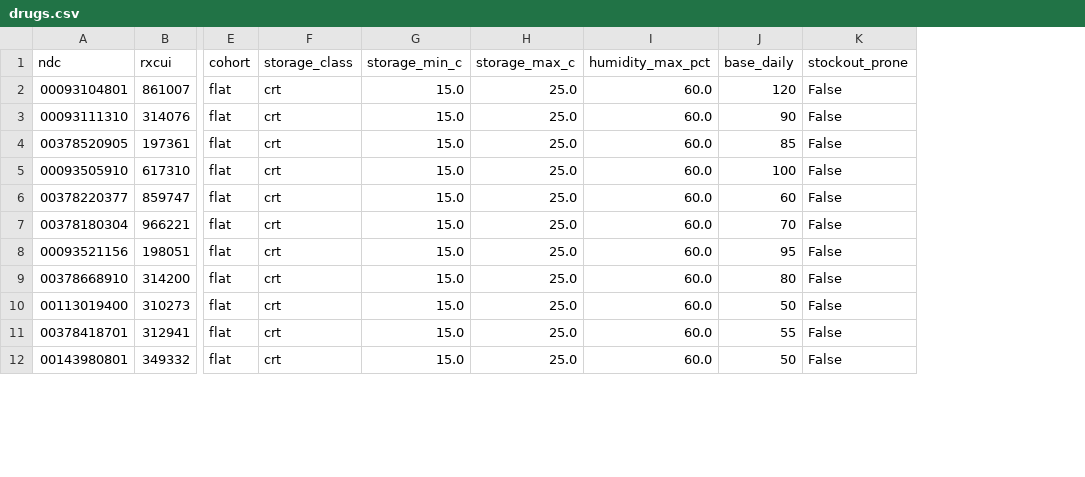
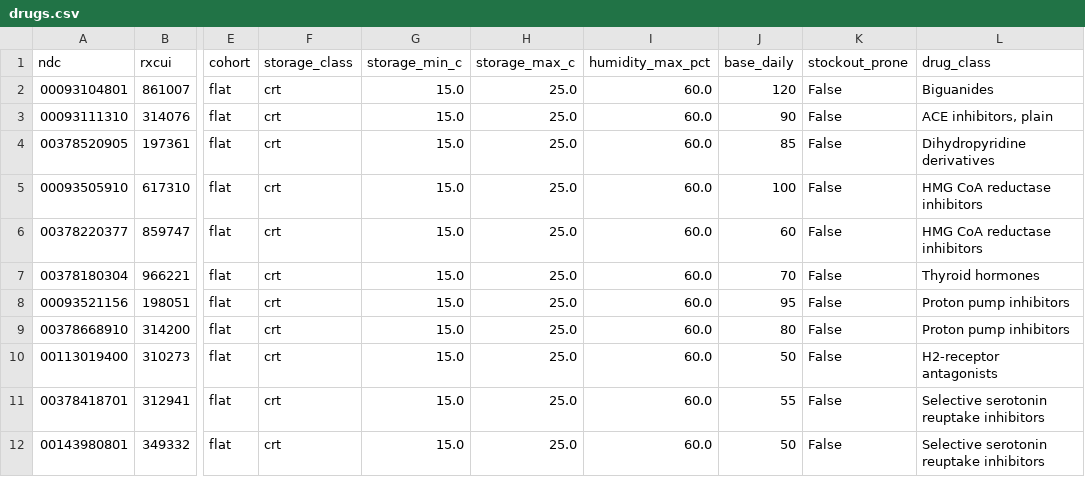
Before and after one commit to lohvinovpavel/MedStockAI, a CSV file: data/demo/drugs.csv, drawn as a sheet; only a part is shown, gaps mark what is left out; the diff names each change by its address in the sheet, - before the commit and + after, or states it on an @@ line.

```diff
--- a/data/demo/drugs.csv
+++ b/data/demo/drugs.csv
+column L (drug_class), rows 2-12: Biguanides | ACE inhibitors, plain | Dihydropyridine derivatives | HMG CoA reductase inhibitors | HMG CoA reductase inhibitors | Thyroid hormones | Proton pump inhibitors | Proton pump inhibitors | H2-receptor antagonists | Selective serotonin reuptake inhibitors | Selective serotonin reuptake inhibitors
```
Also changed, not shown: 17 other files.
